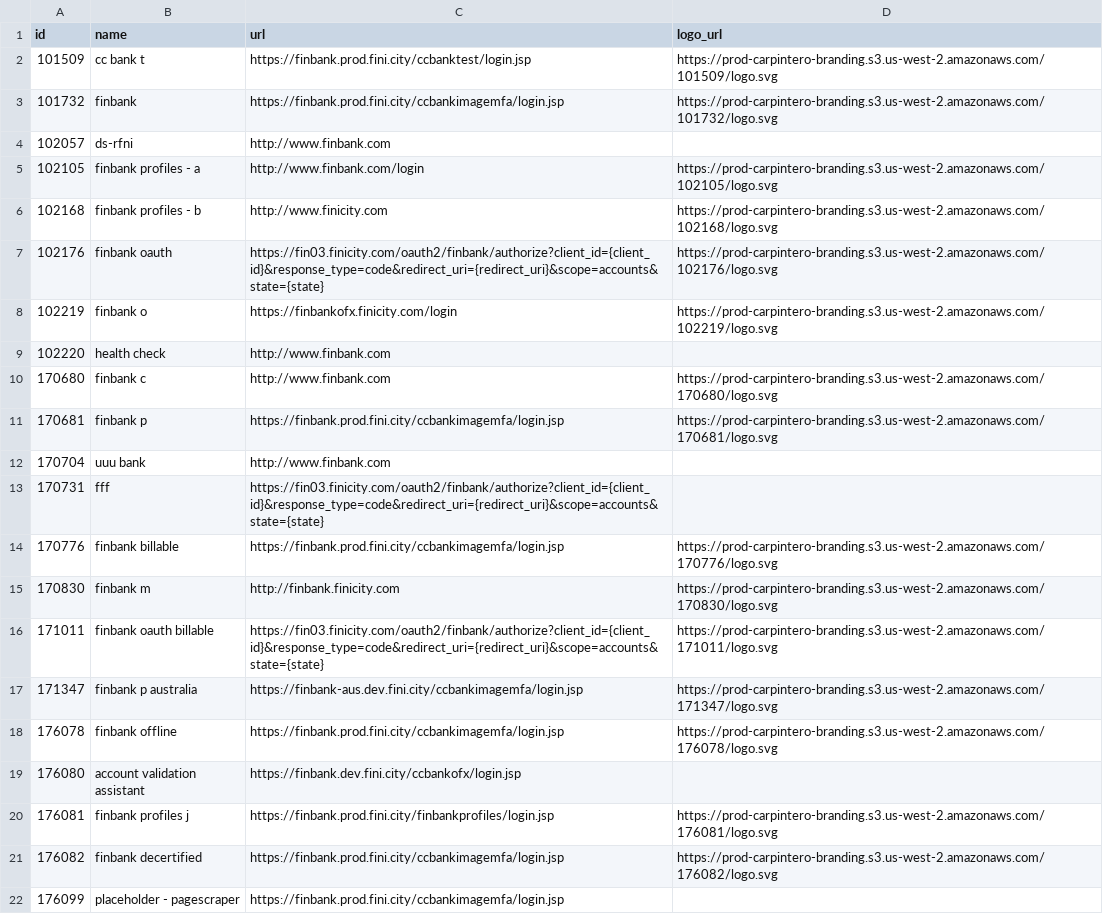
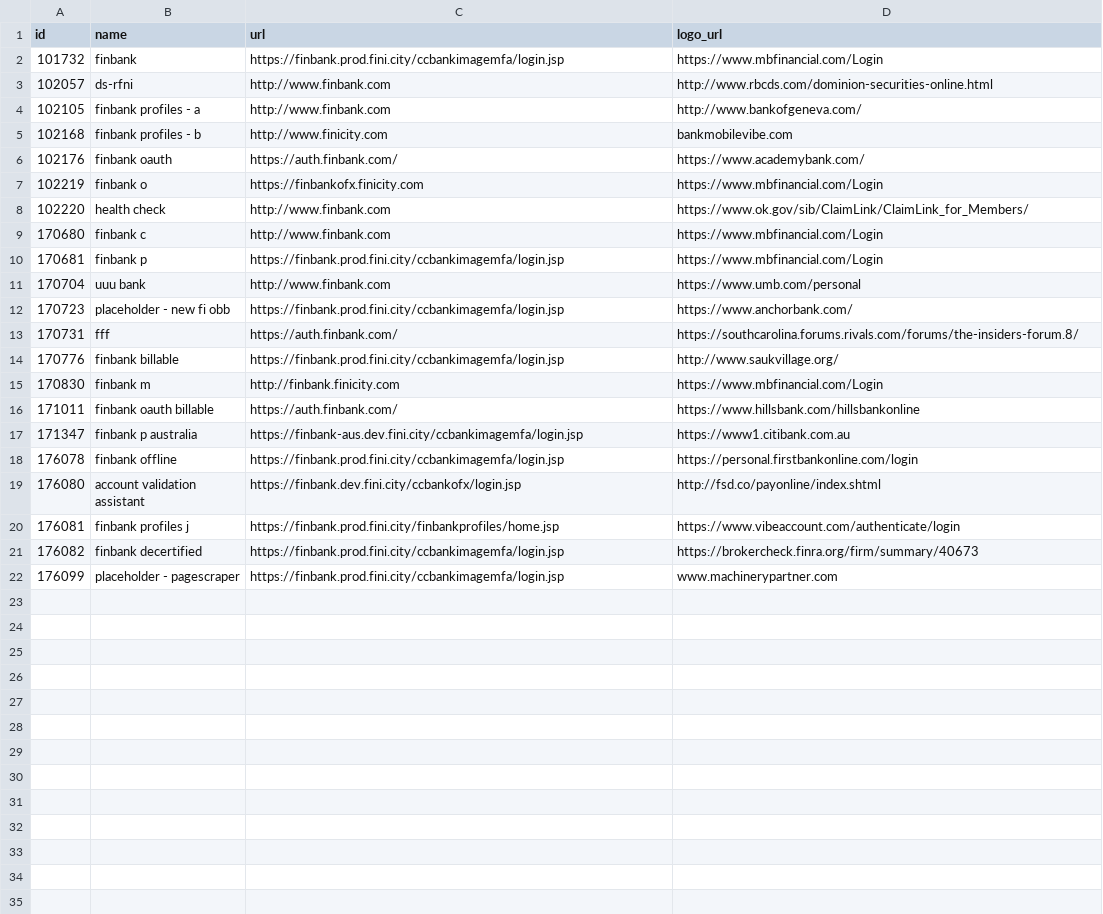
Before and after one commit to sophtron-jishun/unified-search, a CSV file: application/dataProcessor/raw_data/input/finicity_sandbox_20230604.csv, drawn as a sheet.

Commit message:
optimize indexing performance

```diff
--- a/application/dataProcessor/raw_data/input/finicity_sandbox_20230604.csv
+++ b/application/dataProcessor/raw_data/input/finicity_sandbox_20230604.csv
@@ -1,22 +1,22 @@
 id,name,url,logo_url
-101509,cc bank t,https://finbank.prod.fini.city/ccbanktest/login.jsp,https://prod-carpintero-branding.s3.us-west-2.amazonaws.com/101509/logo.svg
-101732,finbank,https://finbank.prod.fini.city/ccbankimagemfa/login.jsp,https://prod-carpintero-branding.s3.us-west-2.amazonaws.com/101732/logo.svg
-102057,ds-rfni,http://www.finbank.com,
-102105,finbank profiles - a,http://www.finbank.com/login,https://prod-carpintero-branding.s3.us-west-2.amazonaws.com/102105/logo.svg
-102168,finbank profiles - b,http://www.finicity.com,https://prod-carpintero-branding.s3.us-west-2.amazonaws.com/102168/logo.svg
-102176,finbank oauth,https://fin03.finicity.com/oauth2/finbank/authorize?client_id={client_id}&response_type=code&redirect_uri={redirect_uri}&scope=accounts&state={state},https://prod-carpintero-branding.s3.us-west-2.amazonaws.com/102176/logo.svg
-102219,finbank o,https://finbankofx.finicity.com/login,https://prod-carpintero-branding.s3.us-west-2.amazonaws.com/102219/logo.svg
-102220,health check,http://www.finbank.com,
-170680,finbank c,http://www.finbank.com,https://prod-carpintero-branding.s3.us-west-2.amazonaws.com/170680/logo.svg
-170681,finbank p,https://finbank.prod.fini.city/ccbankimagemfa/login.jsp,https://prod-carpintero-branding.s3.us-west-2.amazonaws.com/170681/logo.svg
-170704,uuu bank,http://www.finbank.com,
-170731,fff,https://fin03.finicity.com/oauth2/finbank/authorize?client_id={client_id}&response_type=code&redirect_uri={redirect_uri}&scope=accounts&state={state},
-170776,finbank billable,https://finbank.prod.fini.city/ccbankimagemfa/login.jsp,https://prod-carpintero-branding.s3.us-west-2.amazonaws.com/170776/logo.svg
-170830,finbank m,http://finbank.finicity.com,https://prod-carpintero-branding.s3.us-west-2.amazonaws.com/170830/logo.svg
-171011,finbank oauth billable,https://fin03.finicity.com/oauth2/finbank/authorize?client_id={client_id}&response_type=code&redirect_uri={redirect_uri}&scope=accounts&state={state},https://prod-carpintero-branding.s3.us-west-2.amazonaws.com/171011/logo.svg
-171347,finbank p australia,https://finbank-aus.dev.fini.city/ccbankimagemfa/login.jsp,https://prod-carpintero-branding.s3.us-west-2.amazonaws.com/171347/logo.svg
-176078,finbank offline,https://finbank.prod.fini.city/ccbankimagemfa/login.jsp,https://prod-carpintero-branding.s3.us-west-2.amazonaws.com/176078/logo.svg
-176080,account validation assistant,https://finbank.dev.fini.city/ccbankofx/login.jsp,
-176081,finbank profiles j,https://finbank.prod.fini.city/finbankprofiles/login.jsp,https://prod-carpintero-branding.s3.us-west-2.amazonaws.com/176081/logo.svg
-176082,finbank decertified,https://finbank.prod.fini.city/ccbankimagemfa/login.jsp,https://prod-carpintero-branding.s3.us-west-2.amazonaws.com/176082/logo.svg
-176099,placeholder - pagescraper,https://finbank.prod.fini.city/ccbankimagemfa/login.jsp,
+101732,finbank,https://finbank.prod.fini.city/ccbankimagemfa/login.jsp,https://www.mbfinancial.com/Login
+102057,ds-rfni,http://www.finbank.com,http://www.rbcds.com/dominion-securities-online.html
+102105,finbank profiles - a,http://www.finbank.com,http://www.bankofgeneva.com/
+102168,finbank profiles - b,http://www.finicity.com,bankmobilevibe.com
+102176,finbank oauth,https://auth.finbank.com/,https://www.academybank.com/
+102219,finbank o,https://finbankofx.finicity.com,https://www.mbfinancial.com/Login
+102220,health check,http://www.finbank.com,https://www.ok.gov/sib/ClaimLink/ClaimLink_for_Members/
+170680,finbank c,http://www.finbank.com,https://www.mbfinancial.com/Login
+170681,finbank p,https://finbank.prod.fini.city/ccbankimagemfa/login.jsp,https://www.mbfinancial.com/Login
+170704,uuu bank,http://www.finbank.com,https://www.umb.com/personal
+170723,placeholder - new fi obb,https://finbank.prod.fini.city/ccbankimagemfa/login.jsp,https://www.anchorbank.com/
+170731,fff,https://auth.finbank.com/,https://southcarolina.forums.rivals.com/forums/the-insiders-forum.8/
+170776,finbank billable,https://finbank.prod.fini.city/ccbankimagemfa/login.jsp,http://www.saukvillage.org/
+170830,finbank m,http://finbank.finicity.com,https://www.mbfinancial.com/Login
+171011,finbank oauth billable,https://auth.finbank.com/,https://www.hillsbank.com/hillsbankonline
+171347,finbank p australia,https://finbank-aus.dev.fini.city/ccbankimagemfa/login.jsp,https://www1.citibank.com.au
+176078,finbank offline,https://finbank.prod.fini.city/ccbankimagemfa/login.jsp,https://personal.firstbankonline.com/login
+176080,account validation assistant,https://finbank.dev.fini.city/ccbankofx/login.jsp,http://fsd.co/payonline/index.shtml
+176081,finbank profiles j,https://finbank.prod.fini.city/finbankprofiles/home.jsp,https://www.vibeaccount.com/authenticate/login
+176082,finbank decertified,https://finbank.prod.fini.city/ccbankimagemfa/login.jsp,https://brokercheck.finra.org/firm/summary/40673
+176099,placeholder - pagescraper,https://finbank.prod.fini.city/ccbankimagemfa/login.jsp,www.machinerypartner.com
```
Also changed, not shown: 13 other files.
